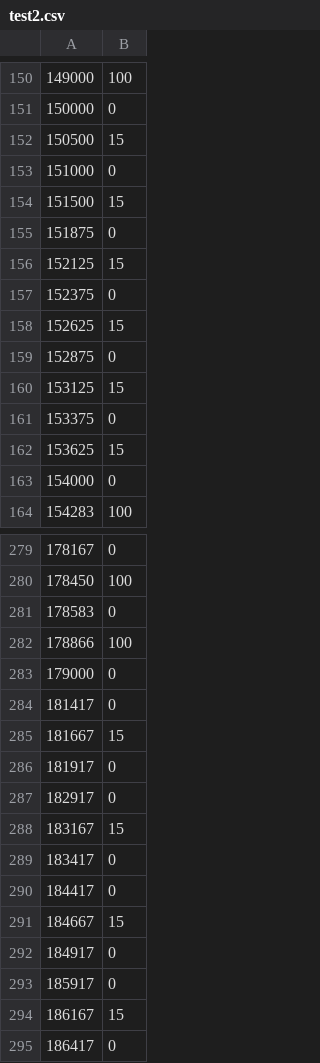
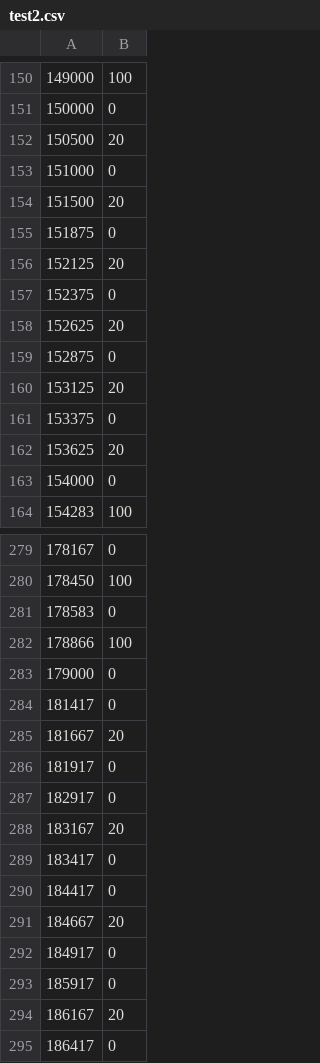
Before and after one commit to Astra-Q/scripts, a CSV file: test2.csv, drawn as a sheet; only a part is shown, gaps mark what is left out; the diff covers the shown part only.

```diff
--- a/test2.csv
+++ b/test2.csv
@@ -151,13 +151,13 @@
 150000,0
-150500,15
+150500,20
 151000,0
-151500,15
+151500,20
 151875,0
-152125,15
+152125,20
 152375,0
-152625,15
+152625,20
 152875,0
-153125,15
+153125,20
 153375,0
-153625,15
+153625,20
 154000,0
@@ -284,12 +284,12 @@
 181417,0
-181667,15
+181667,20
 181917,0
 182917,0
-183167,15
+183167,20
 183417,0
 184417,0
-184667,15
+184667,20
 184917,0
 185917,0
-186167,15
+186167,20
 186417,0
```
Also changed, not shown: 8 edited cells elsewhere in this file.
